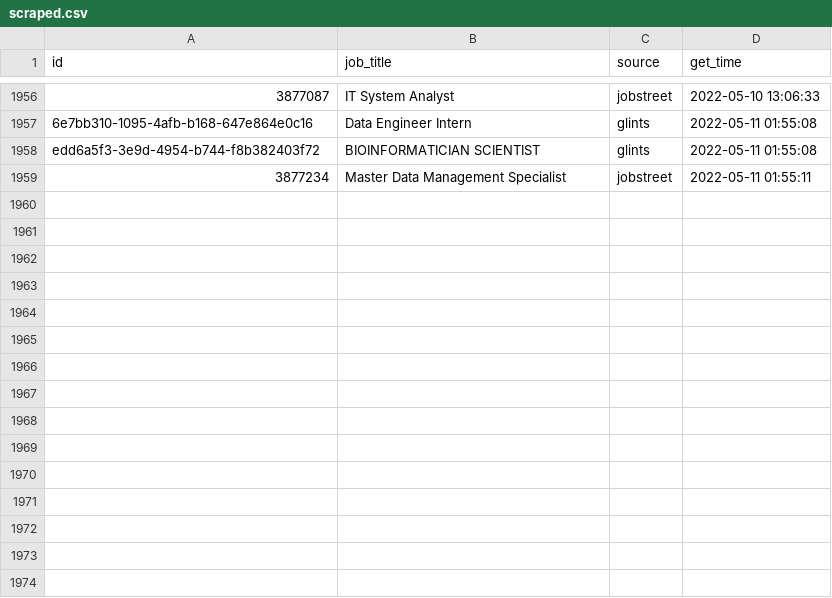
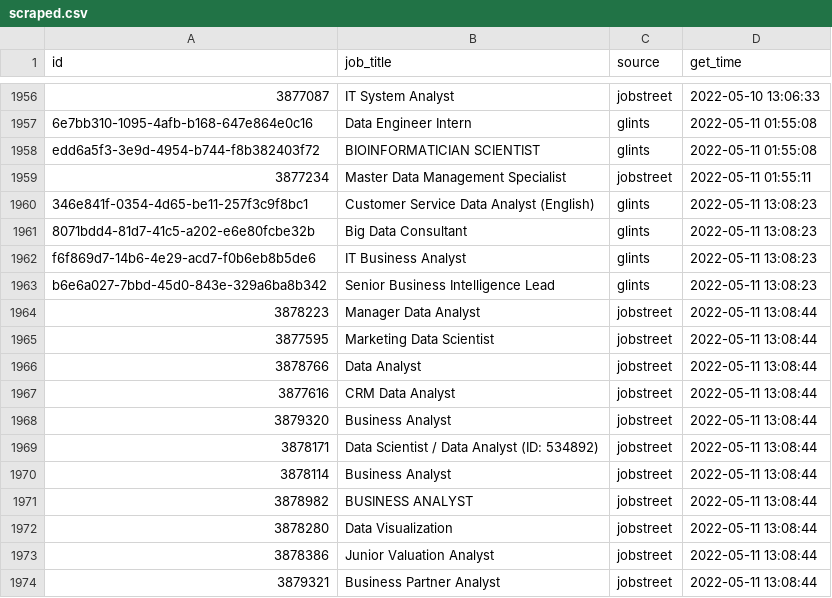
Before and after one commit to akherlan/jobvacancy, a CSV file: output/scraped.csv, drawn as a sheet; only a part is shown, gaps mark what is left out; the diff names each change by its address in the sheet, - before the commit and + after, or states it on an @@ line.

```diff
--- a/output/scraped.csv
+++ b/output/scraped.csv
+row 1960: 346e841f-0354-4d65-be11-257f3c9f8bc1 | Customer Service Data Analyst (English) | glints | 2022-05-11 13:08:23
+row 1961: 8071bdd4-81d7-41c5-a202-e6e80fcbe32b | Big Data Consultant | glints | 2022-05-11 13:08:23
+row 1962: f6f869d7-14b6-4e29-acd7-f0b6eb8b5de6 | IT Business Analyst | glints | 2022-05-11 13:08:23
+row 1963: b6e6a027-7bbd-45d0-843e-329a6ba8b342 | Senior Business Intelligence Lead | glints | 2022-05-11 13:08:23
+row 1964: 3878223 | Manager Data Analyst | jobstreet | 2022-05-11 13:08:44
+row 1965: 3877595 | Marketing Data Scientist | jobstreet | 2022-05-11 13:08:44
+row 1966: 3878766 | Data Analyst | jobstreet | 2022-05-11 13:08:44
+row 1967: 3877616 | CRM Data Analyst | jobstreet | 2022-05-11 13:08:44
+row 1968: 3879320 | Business Analyst | jobstreet | 2022-05-11 13:08:44
+row 1969: 3878171 | Data Scientist / Data Analyst (ID: 534892) | jobstreet | 2022-05-11 13:08:44
+row 1970: 3878114 | Business Analyst | jobstreet | 2022-05-11 13:08:44
+row 1971: 3878982 | BUSINESS ANALYST | jobstreet | 2022-05-11 13:08:44
+row 1972: 3878280 | Data Visualization | jobstreet | 2022-05-11 13:08:44
+row 1973: 3878386 | Junior Valuation Analyst | jobstreet | 2022-05-11 13:08:44
+row 1974: 3879321 | Business Partner Analyst | jobstreet | 2022-05-11 13:08:44
```
Also changed, not shown: output/posted.csv.
